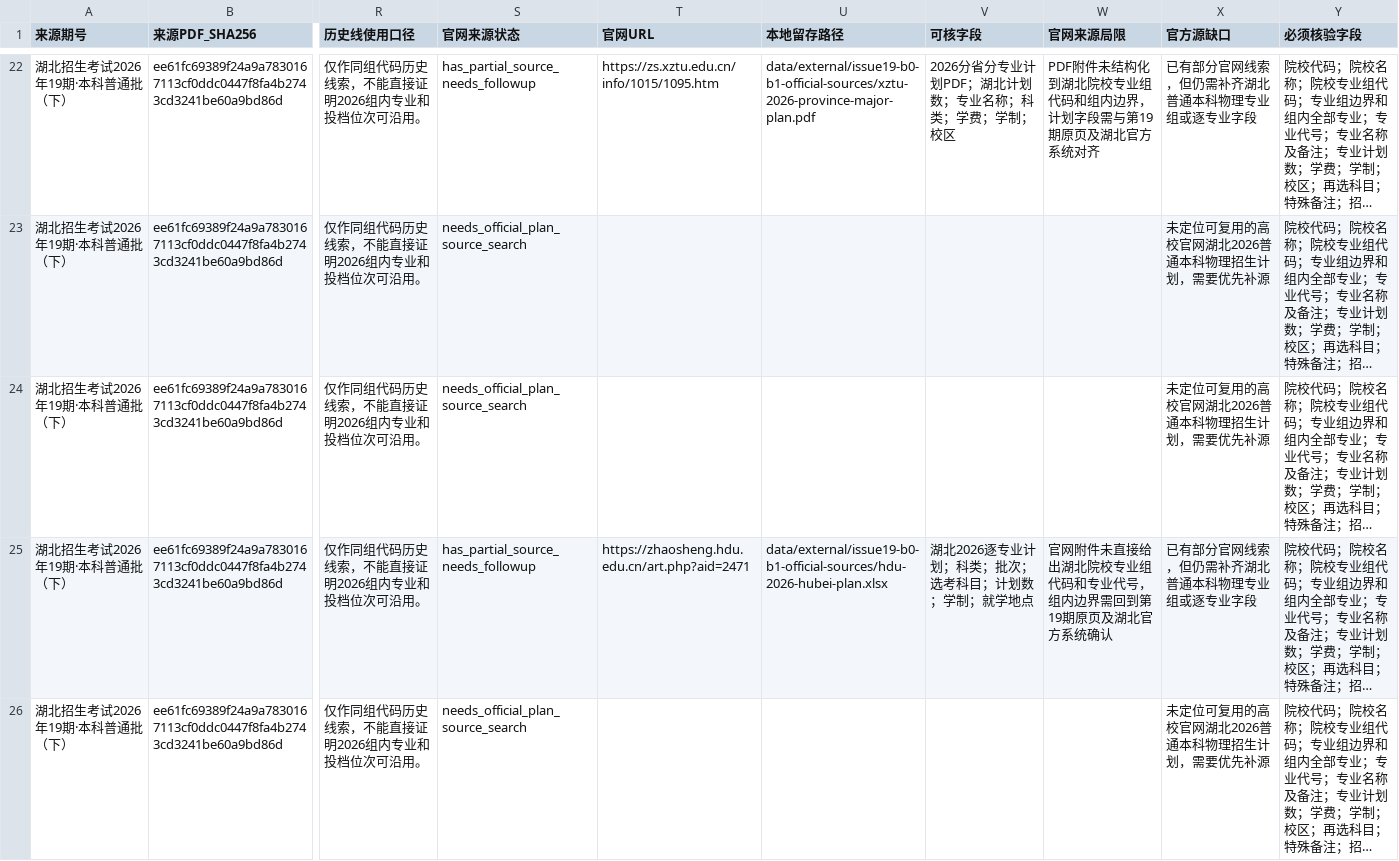
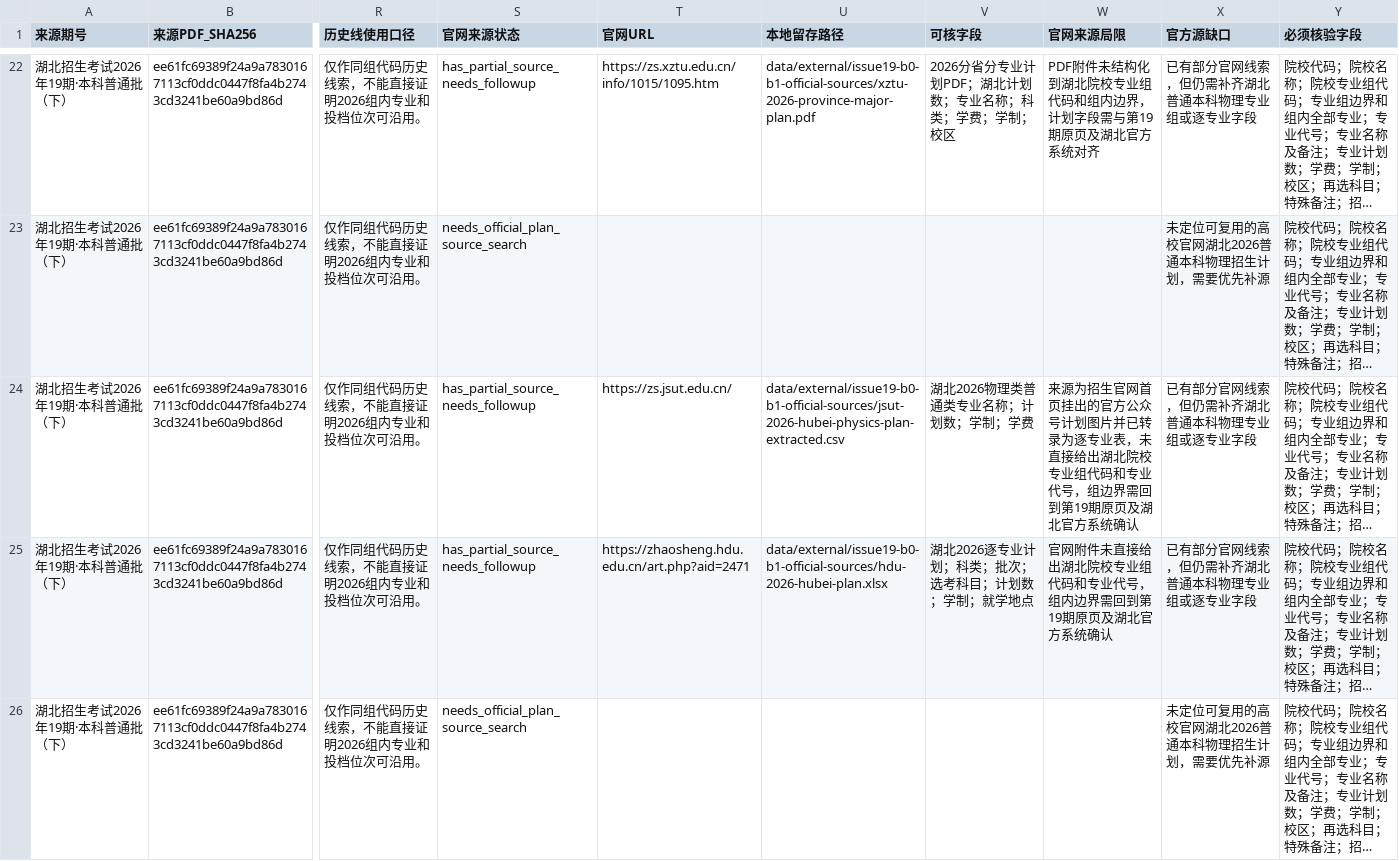
Before and after one commit to cathyjay/hubei-gaokao-volunteer-2026, a CSV file: data/working/issue19-candidate-v3-b0-b1-official-crosscheck-queue.csv, drawn as a sheet; only a part is shown, gaps mark what is left out; long unchanged cells end in …; the diff covers the shown part only; the diff names each change by its address in the sheet, - before the commit and + after, or states it on an @@ line.

```diff
--- a/data/working/issue19-candidate-v3-b0-b1-official-crosscheck-queue.csv
+++ b/data/working/issue19-candidate-v3-b0-b1-official-crosscheck-queue.csv
-S24 (官网来源状态): needs_official_plan_source_search
+S24 (官网来源状态): has_partial_source_needs_followup
-T24 (官网URL): (empty)
+T24 (官网URL): https://zs.jsut.edu.cn/
-U24 (本地留存路径): (empty)
+U24 (本地留存路径): data/external/issue19-b0-b1-official-sources/jsut-2026-hubei-physics-plan-extracted.csv
-V24 (可核字段): (empty)
+V24 (可核字段): 湖北2026物理类普通类专业名称；计划数；学制；学费
-W24 (官网来源局限): (empty)
+W24 (官网来源局限): 来源为招生官网首页挂出的官方公众号计划图片并已转录为逐专业表，未直接给出湖北院校专业组代码和专业代号，组边界需回到第19期原页及湖北官方系统确认
-X24 (官方源缺口): 未定位可复用的高校官网湖北2026普通本科物理招生计划，需要优先补源
+X24 (官方源缺口): 已有部分官网线索，但仍需补齐湖北普通本科物理专业组或逐专业字段
```
Also changed, not shown: 6 edited cells elsewhere in this file, data/working/issue19-candidate-v3-b0-b1-official-evidence-match.csv, data/working/issue19-candidate-v3-b0-b1-official-source-seeds.csv, 23 other files.
